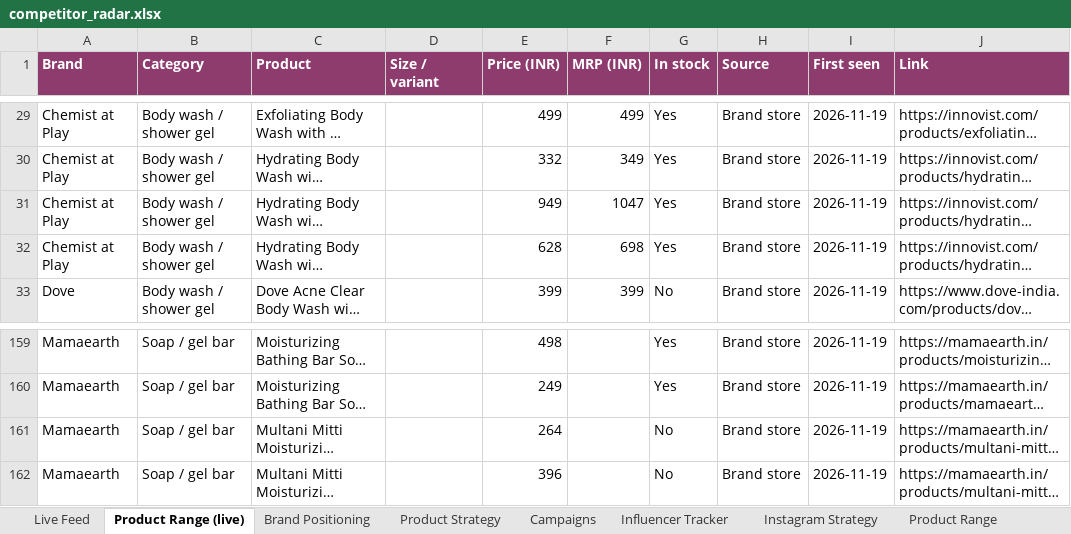
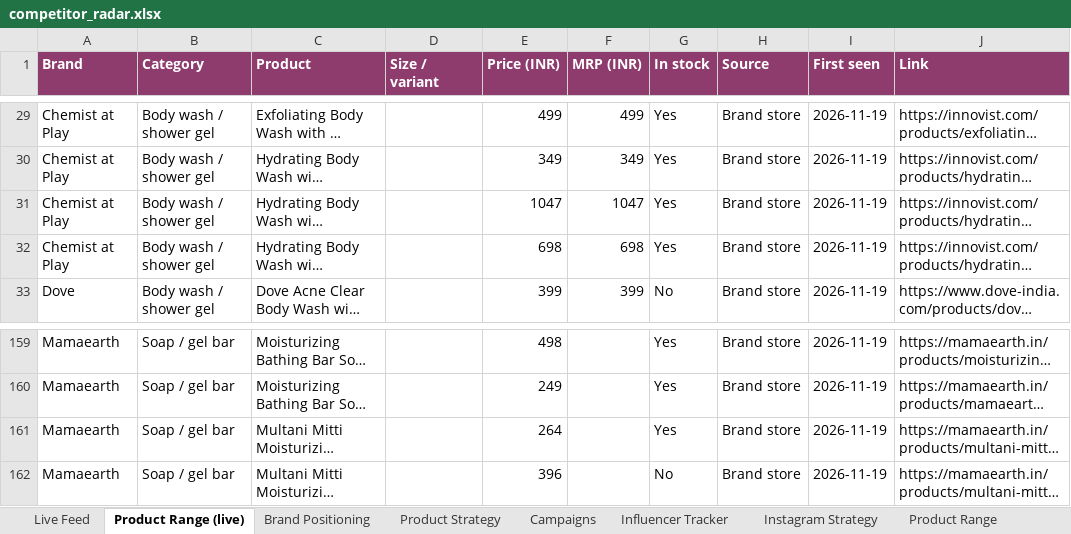
Before and after one commit to udayruhil082/yuki-insights, an Excel workbook: docs/data/competitor_radar.xlsx, sheet Product Range (live), drawn as a sheet; only a part is shown, gaps mark what is left out; long unchanged cells end in …; values as stored, in another font and other column widths than the file's, no borders; the diff covers the shown part only; the diff names each change by its address in the sheet, - before the commit and + after, or states it on an @@ line.

```diff
--- a/docs/data/competitor_radar.xlsx (sheet Product Range (live))
+++ b/docs/data/competitor_radar.xlsx (sheet Product Range (live))
-E30 (Price (INR)): 332
+E30 (Price (INR)): 349
-E31 (Price (INR)): 949
+E31 (Price (INR)): 1047
-E32 (Price (INR)): 628
+E32 (Price (INR)): 698
-G161 (In stock): No
+G161 (In stock): Yes
```
Also changed, not shown: 19 edited cells elsewhere in this sheet, sheet Live Feed, 4 other files.
